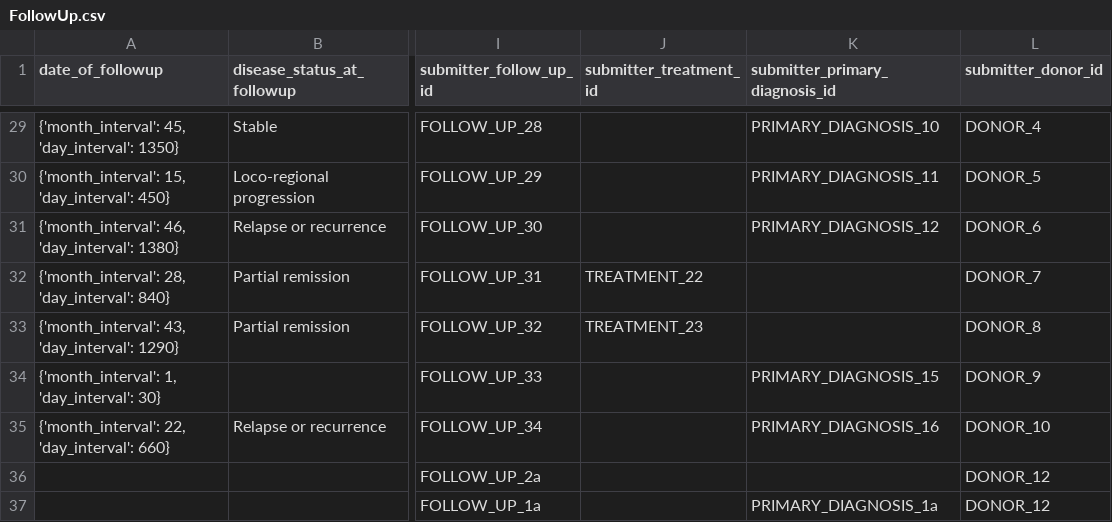
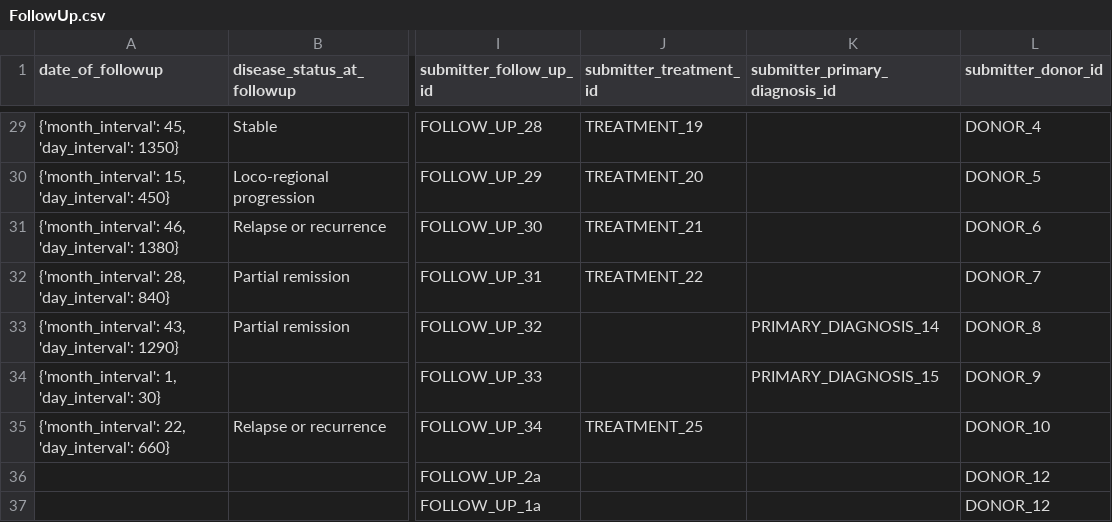
Before and after one commit to CanDIG/mohccn-synthetic-data, a CSV file: small_dataset_csv/raw_data/FollowUp.csv, drawn as a sheet; only a part is shown, gaps mark what is left out; the diff covers the shown part only; the diff names each change by its address in the sheet, - before the commit and + after, or states it on an @@ line.

```diff
--- a/small_dataset_csv/raw_data/FollowUp.csv
+++ b/small_dataset_csv/raw_data/FollowUp.csv
-J29 (submitter_treatment_id): (empty)
+J29 (submitter_treatment_id): TREATMENT_19
-K29 (submitter_primary_diagnosis_id): PRIMARY_DIAGNOSIS_10
+K29 (submitter_primary_diagnosis_id): (empty)
-J30 (submitter_treatment_id): (empty)
+J30 (submitter_treatment_id): TREATMENT_20
-K30 (submitter_primary_diagnosis_id): PRIMARY_DIAGNOSIS_11
+K30 (submitter_primary_diagnosis_id): (empty)
-J31 (submitter_treatment_id): (empty)
+J31 (submitter_treatment_id): TREATMENT_21
-K31 (submitter_primary_diagnosis_id): PRIMARY_DIAGNOSIS_12
+K31 (submitter_primary_diagnosis_id): (empty)
-J33 (submitter_treatment_id): TREATMENT_23
+J33 (submitter_treatment_id): (empty)
-K33 (submitter_primary_diagnosis_id): (empty)
+K33 (submitter_primary_diagnosis_id): PRIMARY_DIAGNOSIS_14
-J35 (submitter_treatment_id): (empty)
+J35 (submitter_treatment_id): TREATMENT_25
-K35 (submitter_primary_diagnosis_id): PRIMARY_DIAGNOSIS_16
+K35 (submitter_primary_diagnosis_id): (empty)
-K37 (submitter_primary_diagnosis_id): PRIMARY_DIAGNOSIS_1a
+K37 (submitter_primary_diagnosis_id): (empty)
```
Also changed, not shown: 30 edited cells elsewhere in this file, small_dataset_csv/raw_data/Biomarker.csv, 1 other file.
